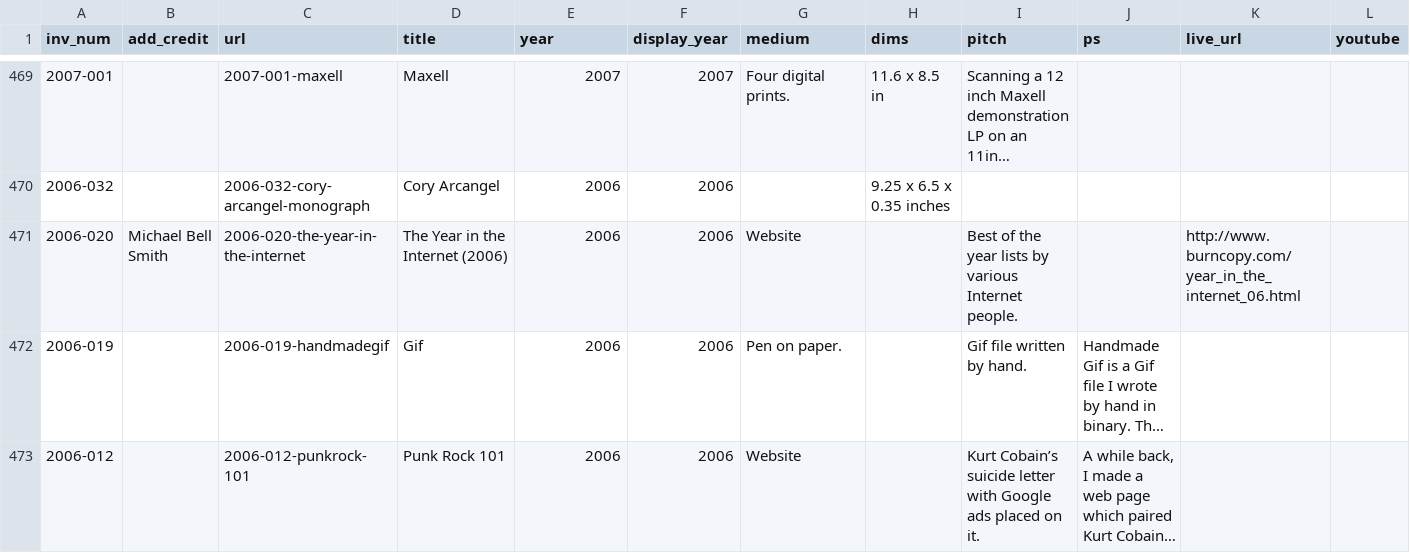
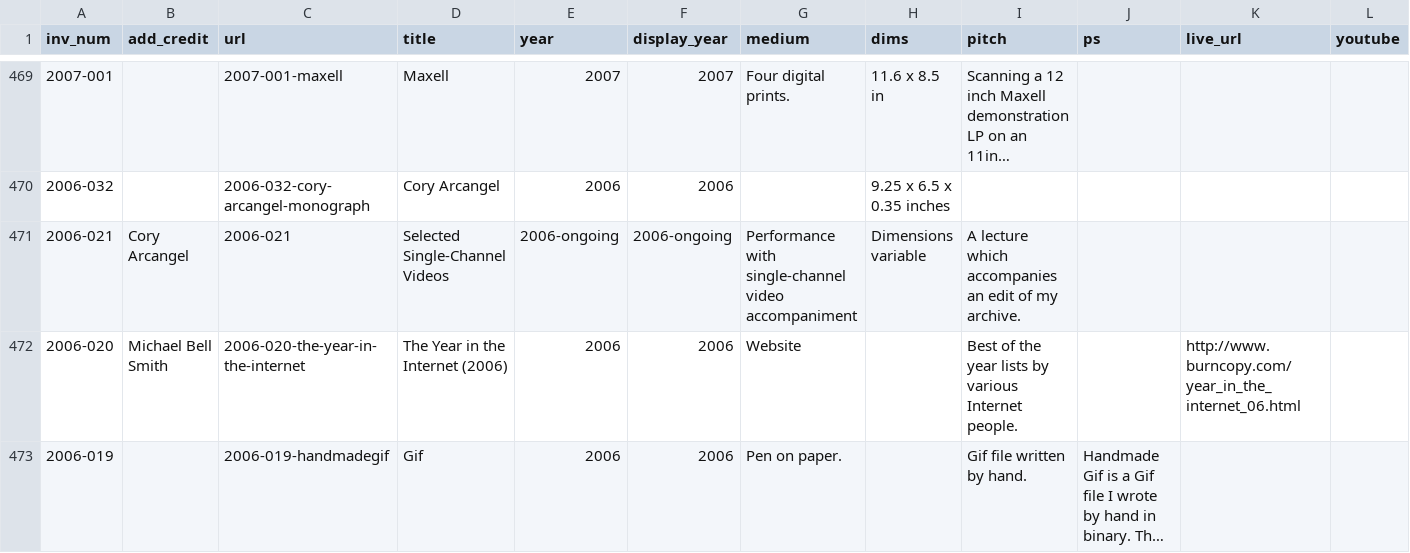
Before and after one commit to coryarcangel/coryarcangel.com, a CSV file: _data/things.csv, drawn as a sheet; only a part is shown, gaps mark what is left out; the shorter side is filled out with more unchanged rows; long unchanged cells end in …; rows hold the shown columns only; the diff names each change by its address in the sheet, - before the commit and + after, or states it on an @@ line.

```diff
--- a/_data/things.csv
+++ b/_data/things.csv
+row 471: 2006-021 | Cory Arcangel | 2006-021 | Selected Single-Channel Videos | 2006-ongoing | 2006-ongoing | Performance with single-channel video accompaniment | Dimensions variable | A lecture which accompanies an edit of my archive.
```
Also changed, not shown: _data/images.csv, _data/thingsXshows.csv, 2 other files.
